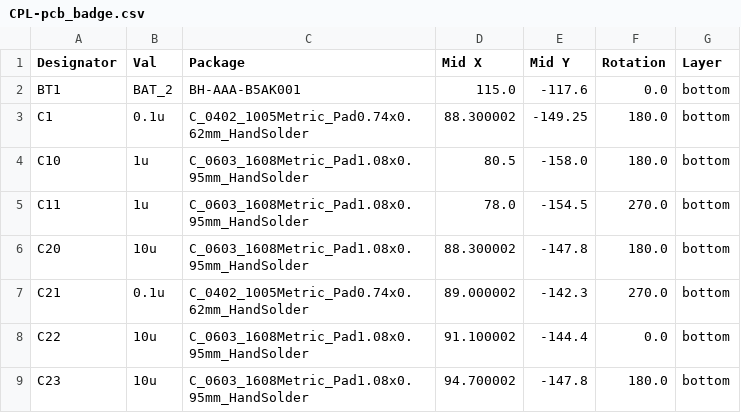
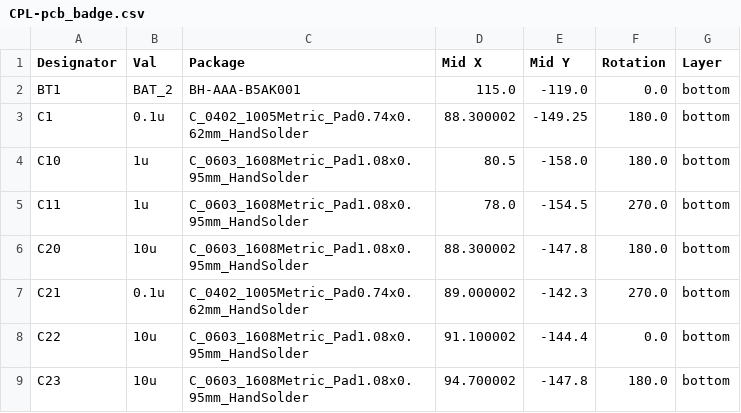
Before and after one commit to john0312/hitcon-pcb-badge, a CSV file: pcb/kicad/pcb_badge/jlcpcb/production_files/CPL-pcb_badge.csv, drawn as a sheet; only a part is shown.

Commit message:
Manually adjust the BT1 position

```diff
--- a/pcb/kicad/pcb_badge/jlcpcb/production_files/CPL-pcb_badge.csv
+++ b/pcb/kicad/pcb_badge/jlcpcb/production_files/CPL-pcb_badge.csv
@@ -1,3 +1,3 @@
 Designator,Val,Package,Mid X,Mid Y,Rotation,Layer
-BT1,BAT_2,BH-AAA-B5AK001,115.0,-117.6,0.0,bottom
+BT1,BAT_2,BH-AAA-B5AK001,115.0,-119.0,0.0,bottom
 C1,0.1u,C_0402_1005Metric_Pad0.74x0.62mm_HandSolder,88.300002,-149.25,180.0,bottom
```
